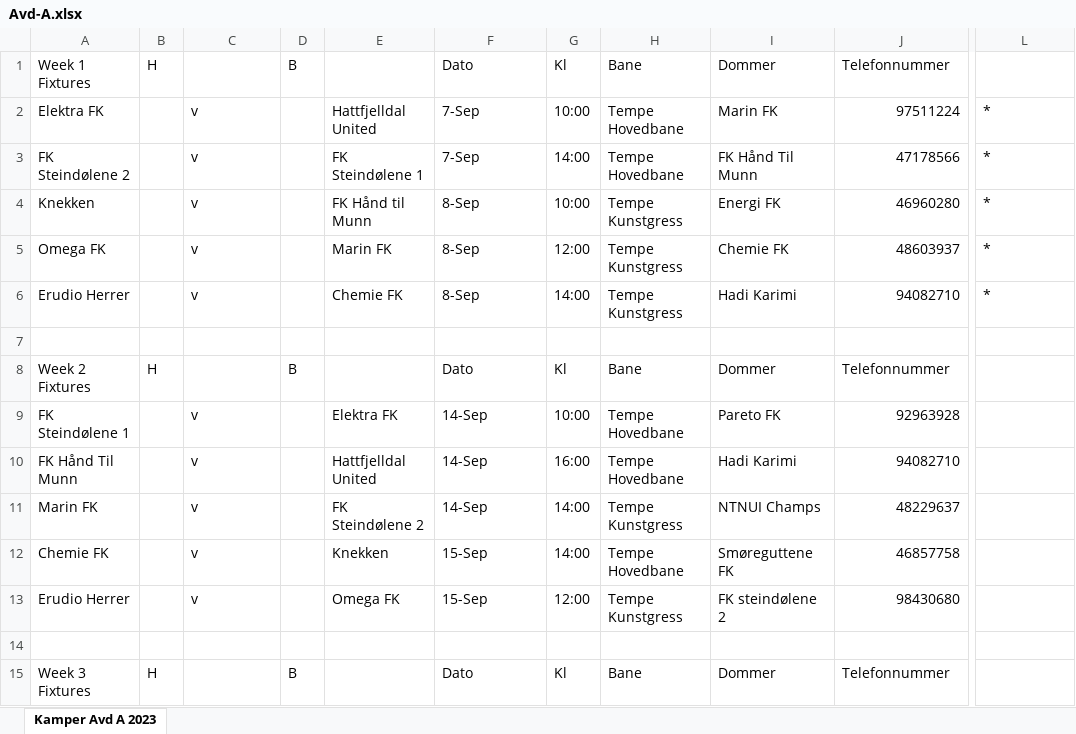
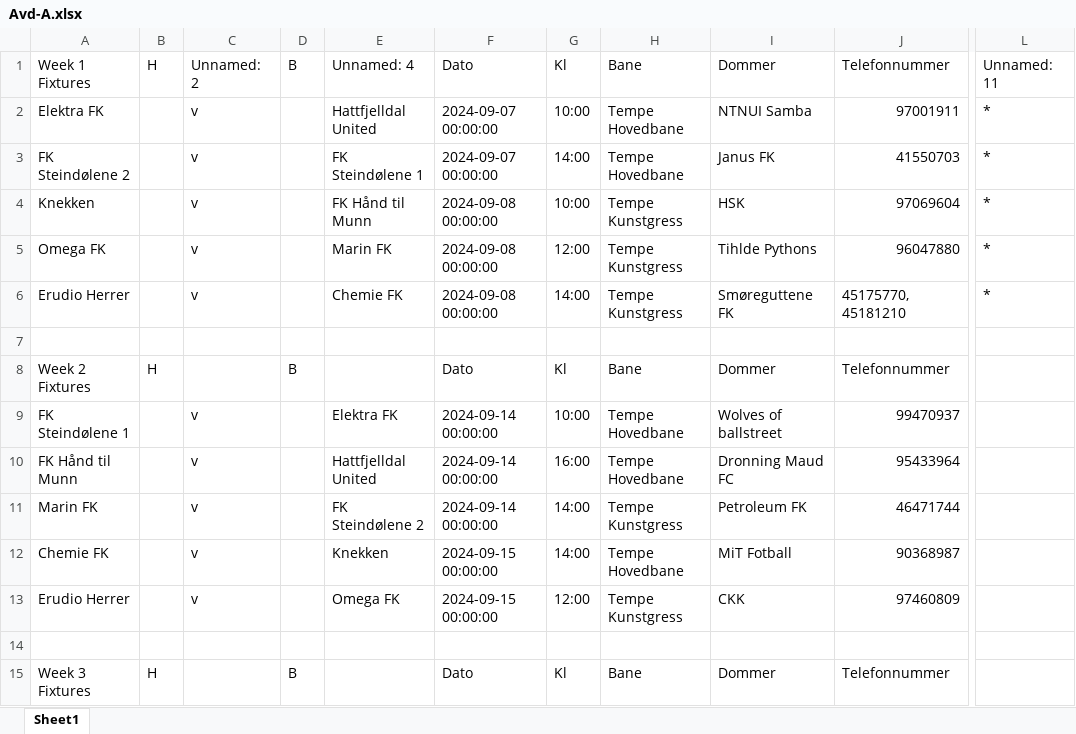
Before and after one commit to tsff1/tables, an Excel workbook: Scripts/Kamper/H24/Avd-A.xlsx, sheet Sheet1, drawn as a sheet; only a part is shown, gaps mark what is left out; values as stored, in another font and other column widths than the file's, no cell formats; charts and pictures not drawn; the diff covers the shown part only; the diff names each change by its address in the sheet, - before the commit and + after, or states it on an @@ line.

```diff
--- a/Scripts/Kamper/H24/Avd-A.xlsx (sheet Sheet1)
+++ b/Scripts/Kamper/H24/Avd-A.xlsx (sheet Sheet1)
-sheet tab: Kamper Avd A 2023
+sheet tab: Sheet1
-C1: (empty)
+C1: Unnamed: 2
-E1: (empty)
+E1: Unnamed: 4
-L1: (empty)
+L1: Unnamed: 11
-F2:F3: 7-Sep
+F2:F3: 2024-09-07 00:00:00
-I2: Marin FK
+I2: NTNUI Samba
-J2: 97511224
+J2: 97001911
-I3: FK Hånd Til Munn
+I3: Janus FK
-J3: 47178566
+J3: 41550703
-F4:F6: 8-Sep
+F4:F6: 2024-09-08 00:00:00
-I4: Energi FK
+I4: HSK
-J4: 46960280
+J4: 97069604
-I5: Chemie FK
+I5: Tihlde Pythons
-J5: 48603937
+J5: 96047880
-I6: Hadi Karimi
+I6: Smøreguttene FK
-J6: 94082710
+J6: 45175770, 45181210
-F9:F11: 14-Sep
+F9:F11: 2024-09-14 00:00:00
-I9: Pareto FK
+I9: Wolves of ballstreet
-J9: 92963928
+J9: 99470937
-A10: FK Hånd Til Munn
+A10: FK Hånd til Munn
-I10: Hadi Karimi
+I10: Dronning Maud FC
-J10: 94082710
+J10: 95433964
-I11: NTNUI Champs
+I11: Petroleum FK
-J11: 48229637
+J11: 46471744
-F12:F13: 15-Sep
+F12:F13: 2024-09-15 00:00:00
-I12: Smøreguttene FK
+I12: MiT Fotball
-J12: 46857758
+J12: 90368987
-I13: FK steindølene 2
+I13: CKK
-J13: 98430680
+J13: 97460809
```
Also changed, not shown: 155 edited cells elsewhere in this sheet, cell formats, charts or pictures, Scripts/Kamper/H24/Avd-B.xlsx, Scripts/Kamper/H24/Avd-C.xlsx, 11 other files.
